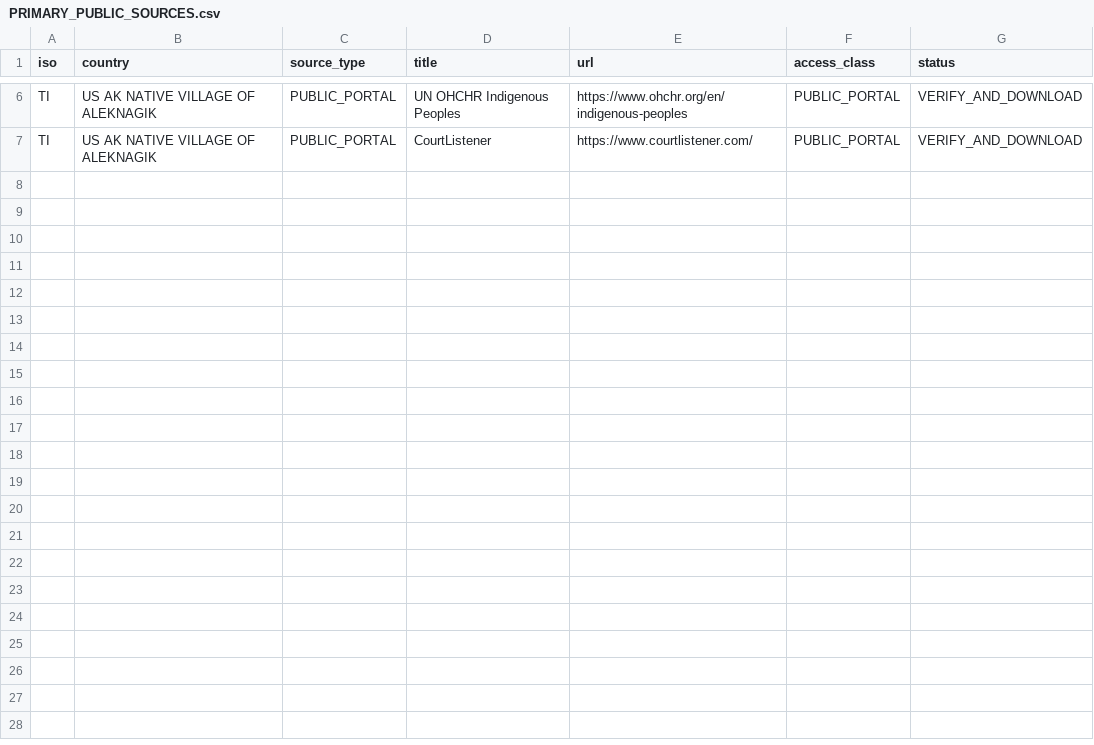
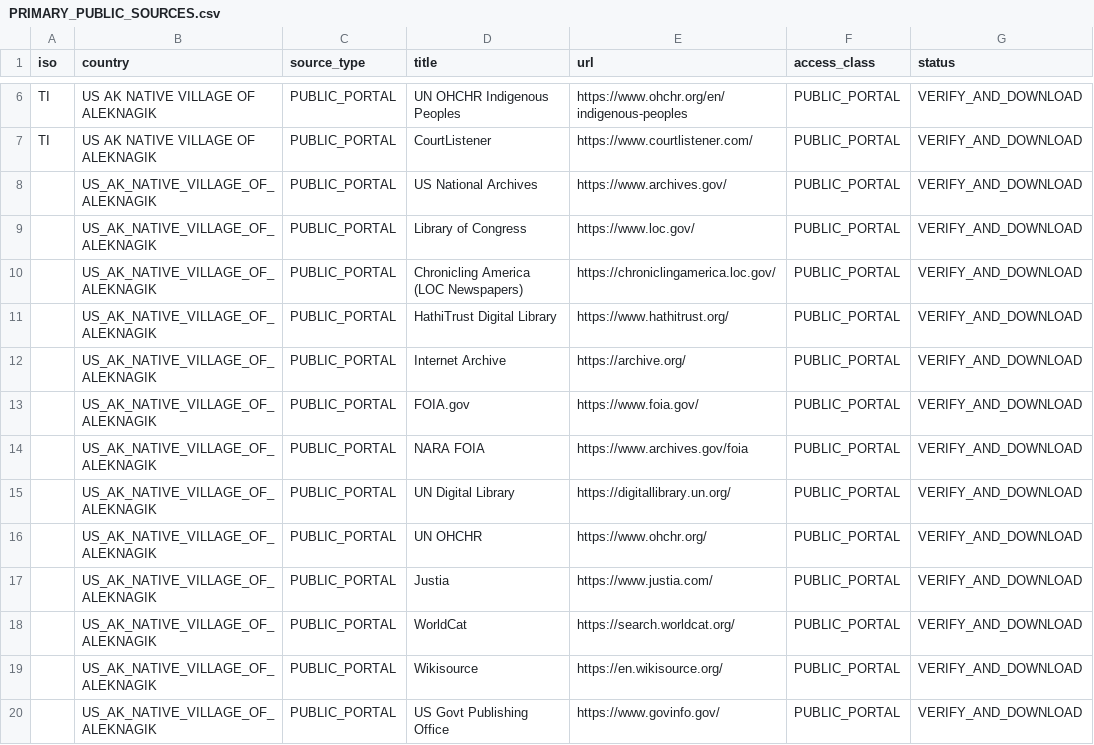
Before and after one commit to GlobalRestitutionAlliance/turtle-island-us-ak-native-village-of-aleknagik-master-litigation, a CSV file: 03_Evidentiary_Exhibits/PRIMARY_PUBLIC_SOURCES.csv, drawn as a sheet; only a part is shown, gaps mark what is left out; the diff names each change by its address in the sheet, - before the commit and + after, or states it on an @@ line.

Commit message:
Expand primary public source registries (Batch 2)

```diff
--- a/03_Evidentiary_Exhibits/PRIMARY_PUBLIC_SOURCES.csv
+++ b/03_Evidentiary_Exhibits/PRIMARY_PUBLIC_SOURCES.csv
+row 8:  | US_AK_NATIVE_VILLAGE_OF_ALEKNAGIK | PUBLIC_PORTAL | US National Archives | https://www.archives.gov/ | PUBLIC_PORTAL | VERIFY_AND_DOWNLOAD
+row 9:  | US_AK_NATIVE_VILLAGE_OF_ALEKNAGIK | PUBLIC_PORTAL | Library of Congress | https://www.loc.gov/ | PUBLIC_PORTAL | VERIFY_AND_DOWNLOAD
+row 10:  | US_AK_NATIVE_VILLAGE_OF_ALEKNAGIK | PUBLIC_PORTAL | Chronicling America (LOC Newspapers) | https://chroniclingamerica.loc.gov/ | PUBLIC_PORTAL | VERIFY_AND_DOWNLOAD
+row 11:  | US_AK_NATIVE_VILLAGE_OF_ALEKNAGIK | PUBLIC_PORTAL | HathiTrust Digital Library | https://www.hathitrust.org/ | PUBLIC_PORTAL | VERIFY_AND_DOWNLOAD
+row 12:  | US_AK_NATIVE_VILLAGE_OF_ALEKNAGIK | PUBLIC_PORTAL | Internet Archive | https://archive.org/ | PUBLIC_PORTAL | VERIFY_AND_DOWNLOAD
+row 13:  | US_AK_NATIVE_VILLAGE_OF_ALEKNAGIK | PUBLIC_PORTAL | FOIA.gov | https://www.foia.gov/ | PUBLIC_PORTAL | VERIFY_AND_DOWNLOAD
+row 14:  | US_AK_NATIVE_VILLAGE_OF_ALEKNAGIK | PUBLIC_PORTAL | NARA FOIA | https://www.archives.gov/foia | PUBLIC_PORTAL | VERIFY_AND_DOWNLOAD
+row 15:  | US_AK_NATIVE_VILLAGE_OF_ALEKNAGIK | PUBLIC_PORTAL | UN Digital Library | https://digitallibrary.un.org/ | PUBLIC_PORTAL | VERIFY_AND_DOWNLOAD
+row 16:  | US_AK_NATIVE_VILLAGE_OF_ALEKNAGIK | PUBLIC_PORTAL | UN OHCHR | https://www.ohchr.org/ | PUBLIC_PORTAL | VERIFY_AND_DOWNLOAD
+row 17:  | US_AK_NATIVE_VILLAGE_OF_ALEKNAGIK | PUBLIC_PORTAL | Justia | https://www.justia.com/ | PUBLIC_PORTAL | VERIFY_AND_DOWNLOAD
+row 18:  | US_AK_NATIVE_VILLAGE_OF_ALEKNAGIK | PUBLIC_PORTAL | WorldCat | https://search.worldcat.org/ | PUBLIC_PORTAL | VERIFY_AND_DOWNLOAD
+row 19:  | US_AK_NATIVE_VILLAGE_OF_ALEKNAGIK | PUBLIC_PORTAL | Wikisource | https://en.wikisource.org/ | PUBLIC_PORTAL | VERIFY_AND_DOWNLOAD
+row 20:  | US_AK_NATIVE_VILLAGE_OF_ALEKNAGIK | PUBLIC_PORTAL | US Govt Publishing Office | https://www.govinfo.gov/ | PUBLIC_PORTAL | VERIFY_AND_DOWNLOAD
```
Also changed, not shown: 2 other files.
